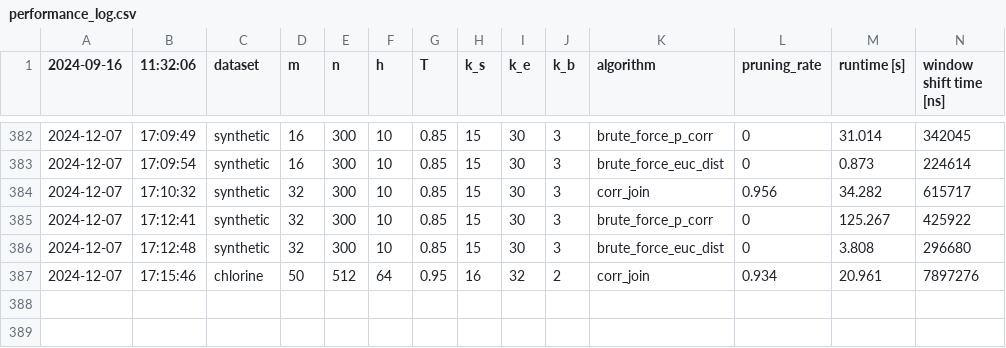
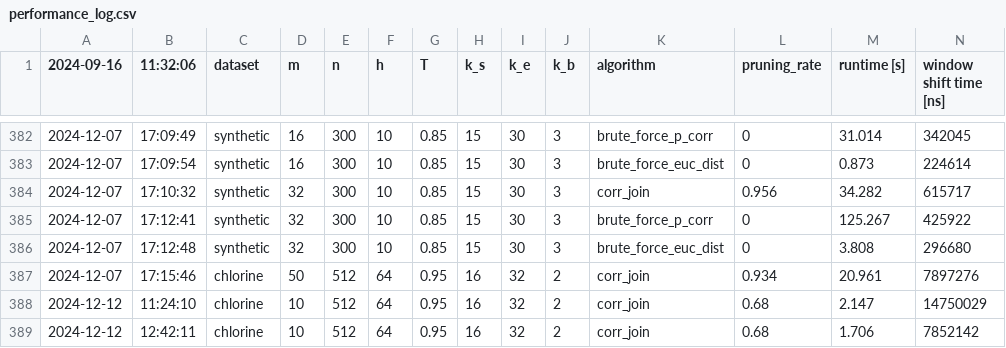
Before and after one commit to felixmerz00/bachelor-thesis, a CSV file: src/corr_join/logs/performance_log.csv, drawn as a sheet; only a part is shown, gaps mark what is left out; rows hold the shown columns only; the diff names each change by its address in the sheet, - before the commit and + after, or states it on an @@ line.

```diff
--- a/src/corr_join/logs/performance_log.csv
+++ b/src/corr_join/logs/performance_log.csv
+row 388: 2024-12-12 | 11:24:10 | chlorine | 10 | 512 | 64 | 0.95 | 16 | 32 | 2 | corr_join | 0.68 | 2.147 | 14750029
+row 389: 2024-12-12 | 12:42:11 | chlorine | 10 | 512 | 64 | 0.95 | 16 | 32 | 2 | corr_join | 0.68 | 1.706 | 7852142
```
Also changed, not shown: 7 other files.
